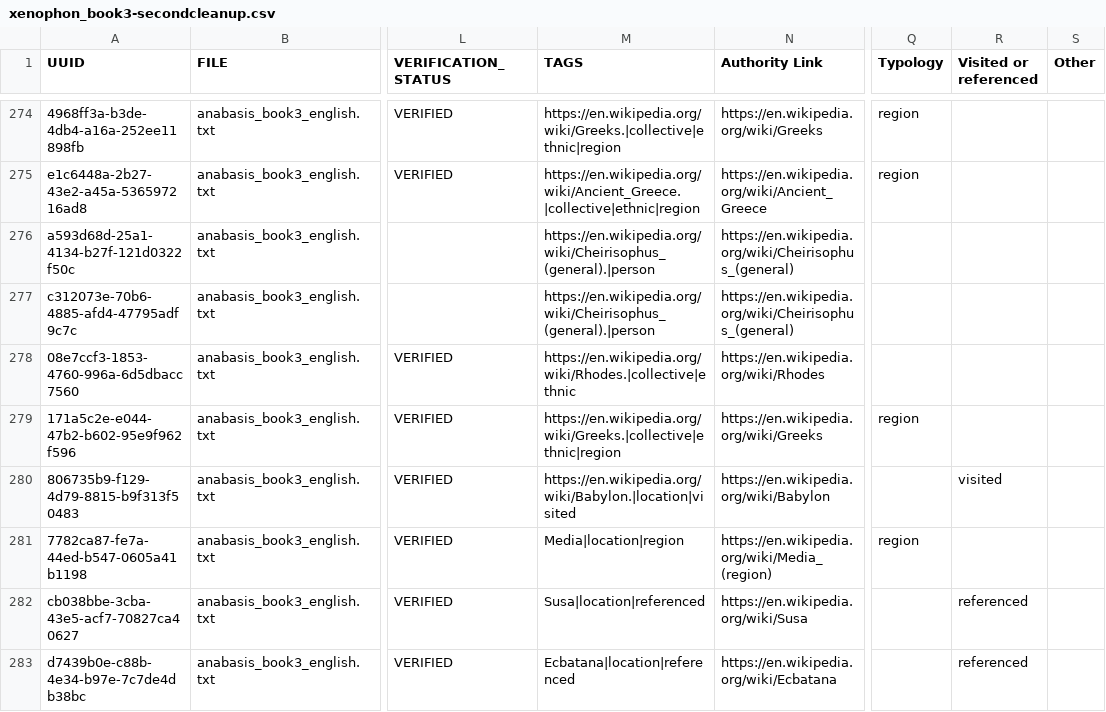
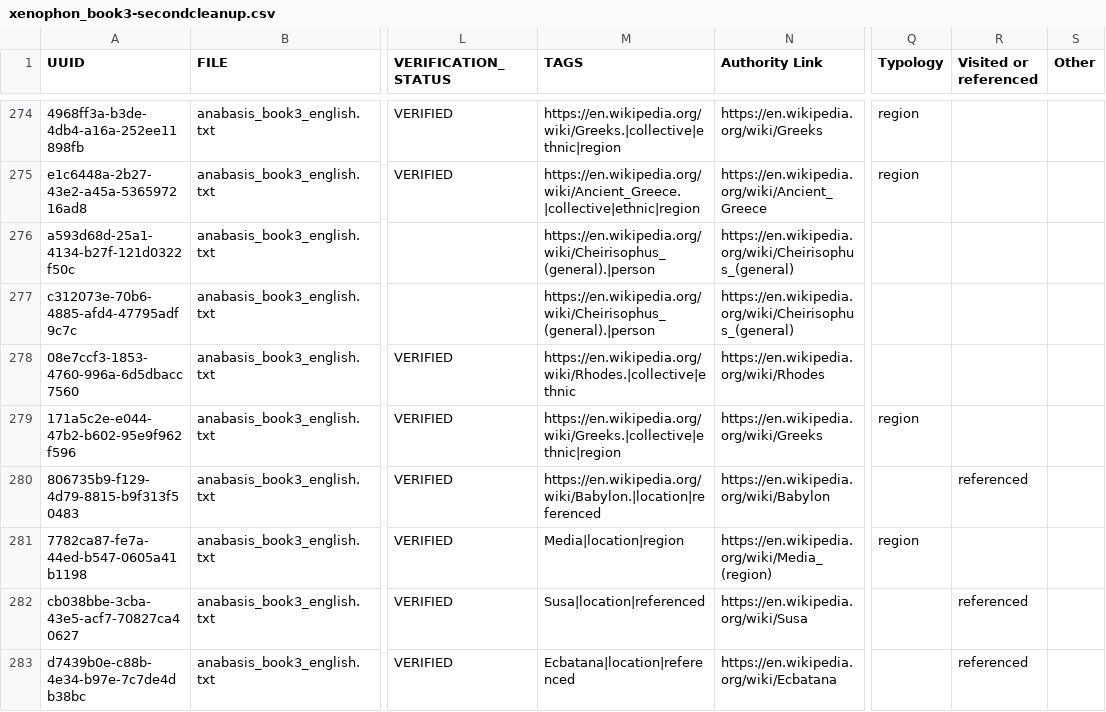
Before and after one commit to oliviacbishop/furesearch, a CSV file: ancient-geographies/xenophon-anabasis/xenophon_book3-secondcleanup.csv, drawn as a sheet; only a part is shown, gaps mark what is left out; the diff names each change by its address in the sheet, - before the commit and + after, or states it on an @@ line.

Commit message:
fixed miscatagorization issue

```diff
--- a/ancient-geographies/xenophon-anabasis/xenophon_book3-secondcleanup.csv
+++ b/ancient-geographies/xenophon-anabasis/xenophon_book3-secondcleanup.csv
-M280 (TAGS): https://en.wikipedia.org/wiki/Babylon.|location|visited
+M280 (TAGS): https://en.wikipedia.org/wiki/Babylon.|location|referenced
-R280 (Visited or referenced): visited
+R280 (Visited or referenced): referenced
```
